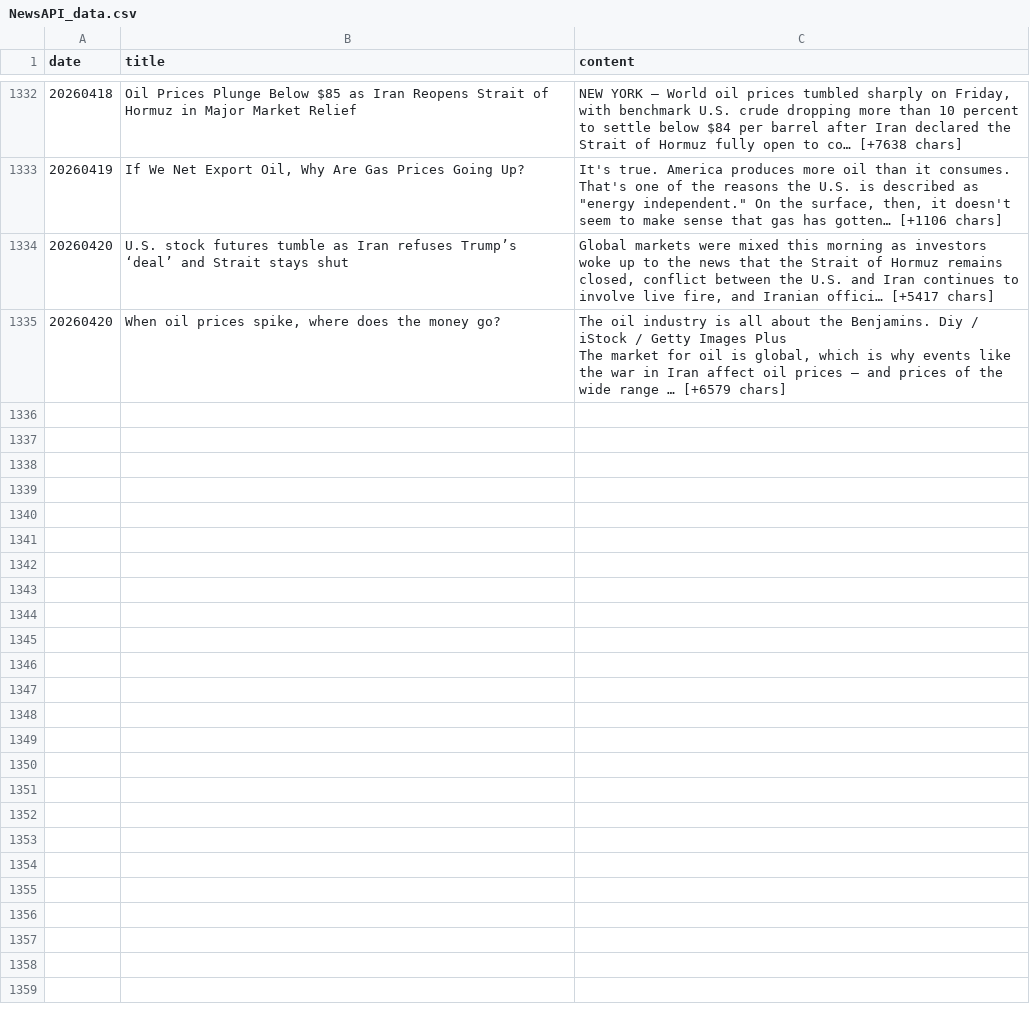
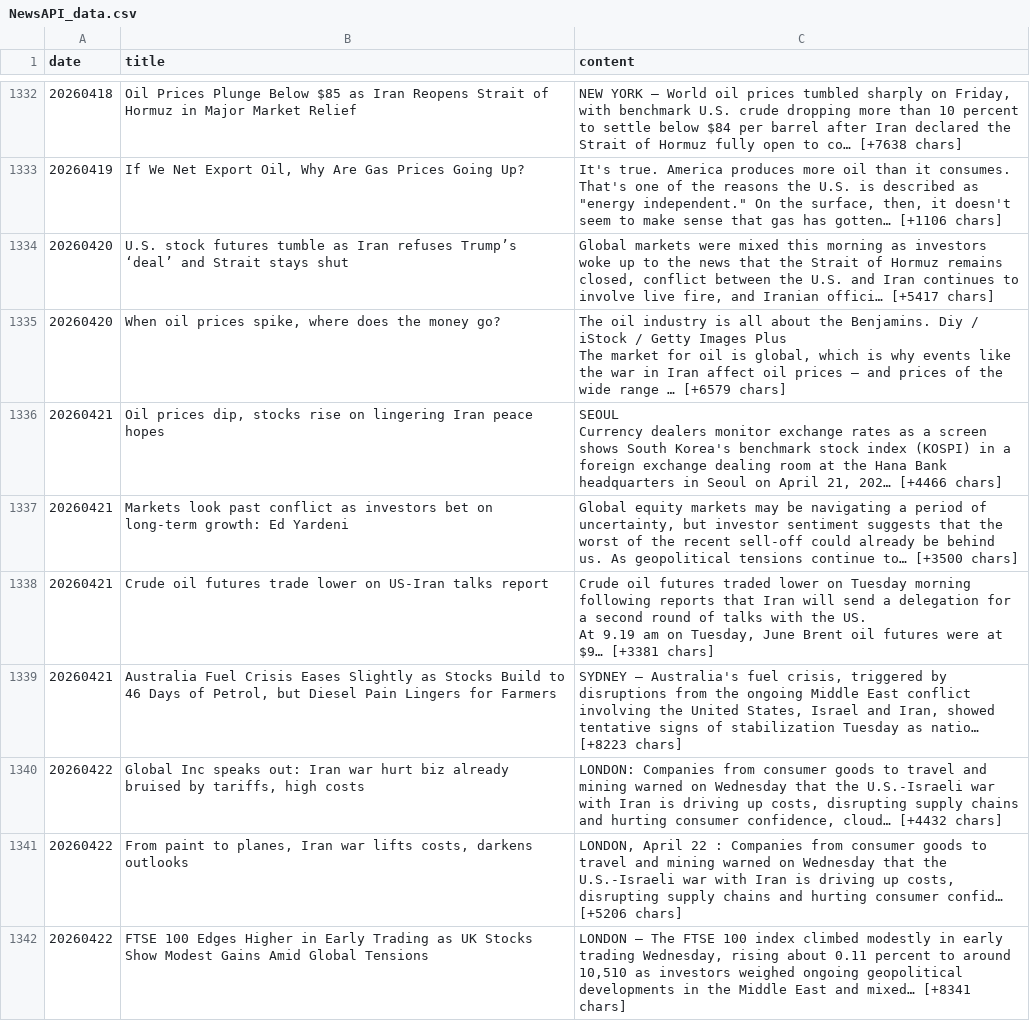
Before and after one commit to HMaxwell741/University-Empirical-Project, a CSV file: Data/Data_Pre_Sentiment/NewsAPI_data.csv, drawn as a sheet; only a part is shown, gaps mark what is left out; ↵ is a line break in a cell; the diff covers the shown part only; the diff names each change by its address in the sheet, - before the commit and + after, or states it on an @@ line.

Commit message:
Adding most recent run version of data

```diff
--- a/Data/Data_Pre_Sentiment/NewsAPI_data.csv
+++ b/Data/Data_Pre_Sentiment/NewsAPI_data.csv
+row 1336: 20260421 | Oil prices dip, stocks rise on lingering Iran peace hopes | SEOUL ↵ Currency dealers monitor exchange rates as a screen shows South Korea's benchmark stock index (KOSPI) in a foreign exchange dealing room at the Hana Bank headquarters in Seoul on April 21, 202… [+4466 chars]
+row 1337: 20260421 | Markets look past conflict as investors bet on long-term growth: Ed Yardeni | Global equity markets may be navigating a period of uncertainty, but investor sentiment suggests that the worst of the recent sell-off could already be behind us. As geopolitical tensions continue to… [+3500 chars]
+row 1338: 20260421 | Crude oil futures trade lower on US-Iran talks report | Crude oil futures traded lower on Tuesday morning following reports that Iran will send a delegation for a second round of talks with the US. ↵ At 9.19 am on Tuesday, June Brent oil futures were at $9… [+3381 chars]
+row 1339: 20260421 | Australia Fuel Crisis Eases Slightly as Stocks Build to 46 Days of Petrol, but Diesel Pain Lingers for Farmers | SYDNEY — Australia's fuel crisis, triggered by disruptions from the ongoing Middle East conflict involving the United States, Israel and Iran, showed tentative signs of stabilization Tuesday as natio… [+8223 chars]
+row 1340: 20260422 | Global Inc speaks out: Iran war hurt biz already bruised by tariffs, high costs | LONDON: Companies from consumer goods to travel and mining warned on Wednesday that the U.S.-Israeli war with Iran is driving up costs, disrupting supply chains and hurting consumer confidence, cloud… [+4432 chars]
+row 1341: 20260422 | From paint to planes, Iran war lifts costs, darkens outlooks | LONDON, April 22 : Companies from consumer goods to travel and mining warned on Wednesday that the U.S.-Israeli war with Iran is driving up costs, disrupting supply chains and hurting consumer confid… [+5206 chars]
+row 1342: 20260422 | FTSE 100 Edges Higher in Early Trading as UK Stocks Show Modest Gains Amid Global Tensions | LONDON — The FTSE 100 index climbed modestly in early trading Wednesday, rising about 0.11 percent to around 10,510 as investors weighed ongoing geopolitical developments in the Middle East and mixed… [+8341 chars]
```
Also changed, not shown: 6 added rows elsewhere in this file, Data/Data_Post_Sentiment/sentiment_by_day_for_avg.csv, Data/Data_Post_Sentiment/sentiment_by_day_for_content.csv, 10 other files.
